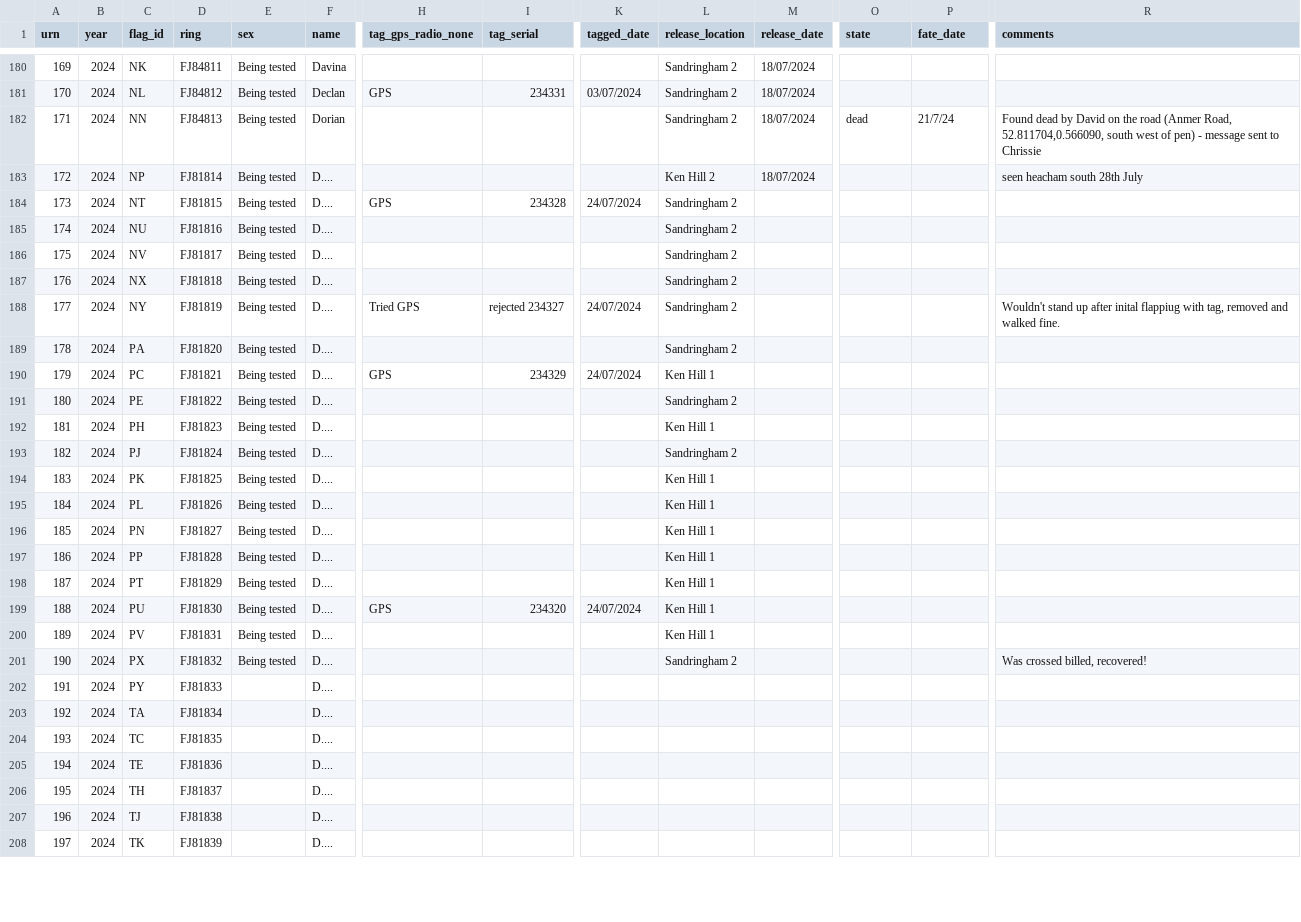
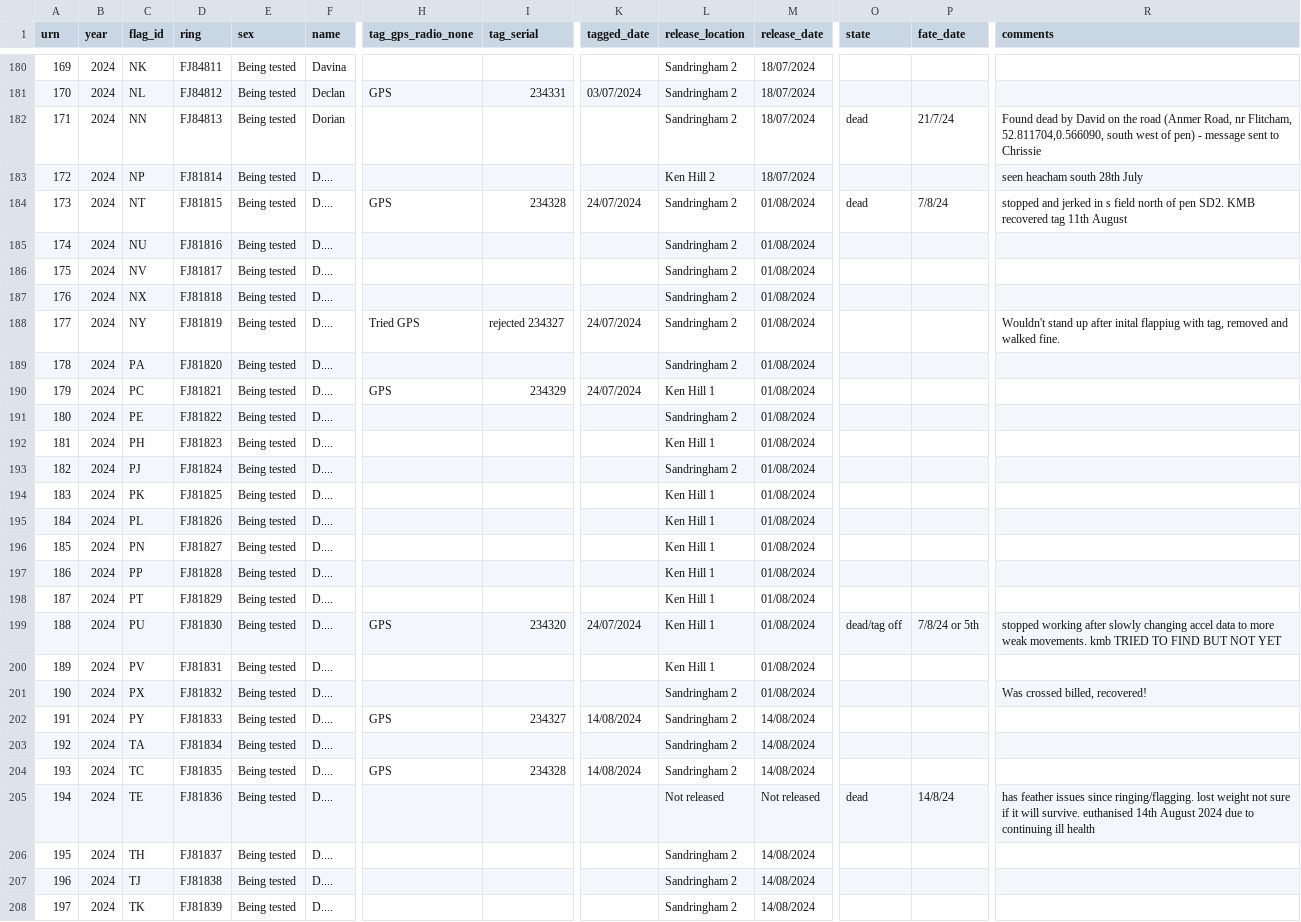
Before and after one commit to BritishTrustForOrnithology/curlew_headstarting, a CSV file: data/headstart_curlew_individual_metadata.csv, drawn as a sheet; only a part is shown, gaps mark what is left out; the diff covers the shown part only; the diff names each change by its address in the sheet, - before the commit and + after, or states it on an @@ line.

```diff
--- a/data/headstart_curlew_individual_metadata.csv
+++ b/data/headstart_curlew_individual_metadata.csv
-R182 (comments): …(Anmer Road, 52.811704,0.566090, south…
+R182 (comments): …(Anmer Road, nr Flitcham, 52.811704,0.566090, south…
-M184:M201 (release_date): (empty)
+M184:M201 (release_date): 01/08/2024
-O184 (state): (empty)
+O184 (state): dead
-P184 (fate_date): (empty)
+P184 (fate_date): 7/8/24
-R184 (comments): (empty)
+R184 (comments): stopped and jerked in s field north of pen SD2. KMB recovered tag 11th August
-O199 (state): (empty)
+O199 (state): dead/tag off
-P199 (fate_date): (empty)
+P199 (fate_date): 7/8/24 or 5th
-R199 (comments): (empty)
+R199 (comments): stopped working after slowly changing accel data to more weak movements. kmb TRIED TO FIND BUT NOT YET
-E202:E208 (sex): (empty)
+E202:E208 (sex): Being tested
-H202 (tag_gps_radio_none): (empty)
+H202 (tag_gps_radio_none): GPS
-I202 (tag_serial): (empty)
+I202 (tag_serial): 234327
-K202 (tagged_date): (empty)
+K202 (tagged_date): 14/08/2024
-L202:L204 (release_location): (empty)
+L202:L204 (release_location): Sandringham 2
-M202:M204 (release_date): (empty)
+M202:M204 (release_date): 14/08/2024
-H204 (tag_gps_radio_none): (empty)
+H204 (tag_gps_radio_none): GPS
-I204 (tag_serial): (empty)
+I204 (tag_serial): 234328
-K204 (tagged_date): (empty)
+K204 (tagged_date): 14/08/2024
-L205 (release_location): (empty)
+L205 (release_location): Not released
-M205 (release_date): (empty)
+M205 (release_date): Not released
-O205 (state): (empty)
+O205 (state): dead
-P205 (fate_date): (empty)
+P205 (fate_date): 14/8/24
-R205 (comments): (empty)
+R205 (comments): has feather issues since ringing/flagging. lost weight not sure if it will survive. euthanised 14th August 2024 due to continuing ill health
-L206:L208 (release_location): (empty)
+L206:L208 (release_location): Sandringham 2
-M206:M208 (release_date): (empty)
+M206:M208 (release_date): 14/08/2024
```
Also changed, not shown: 5 added rows and 13 edited cells elsewhere in this file, data/headstart_curlew_resighting_data.csv, data/headstart_curlew_tag_deployment_data_gps.csv, 3 other files.
